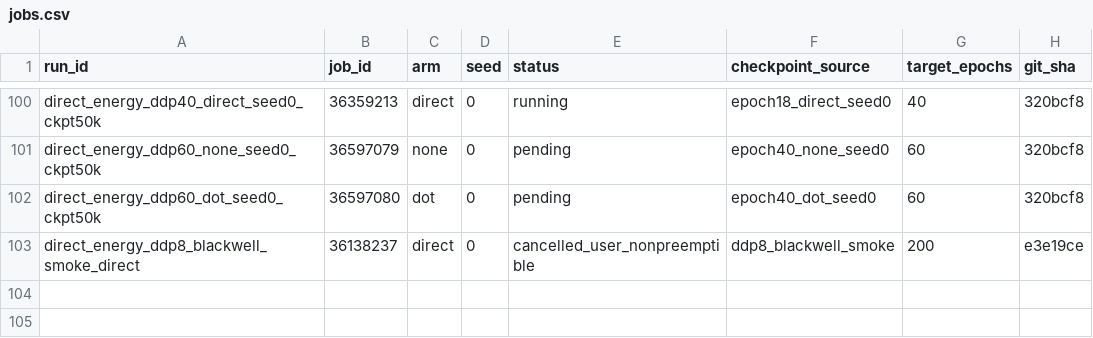
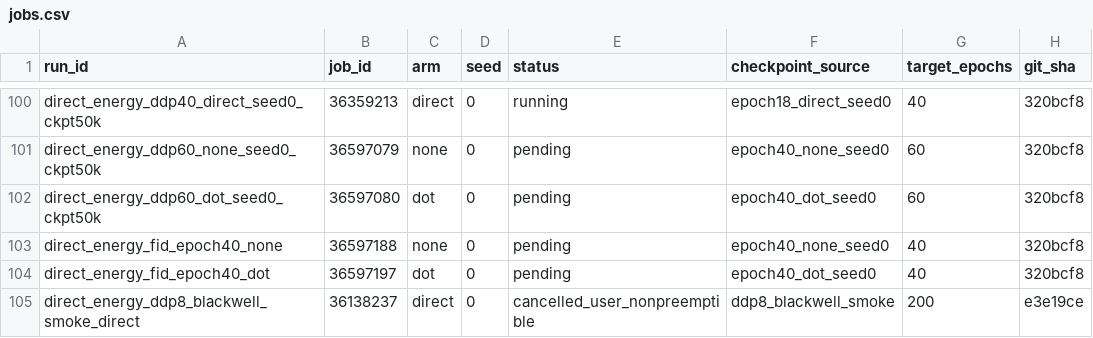
Before and after one commit to mdkrasnow/research-repo, a CSV file: projects/masked-EqM/results/direct_energy_longer_training/jobs.csv, drawn as a sheet; only a part is shown, gaps mark what is left out.

Commit message:
Submit epoch40 none and dot FID probes

```diff
--- a/projects/masked-EqM/results/direct_energy_longer_training/jobs.csv
+++ b/projects/masked-EqM/results/direct_energy_longer_training/jobs.csv
@@ -102,2 +102,4 @@ direct_energy_ddp60_none_seed0_ckpt50k,36597079,none,0,pending,epoch40_none_seed
 direct_energy_ddp60_dot_seed0_ckpt50k,36597080,dot,0,pending,epoch40_dot_seed0,60,320bcf8
+direct_energy_fid_epoch40_none,36597188,none,0,pending,epoch40_none_seed0,40,320bcf8
+direct_energy_fid_epoch40_dot,36597197,dot,0,pending,epoch40_dot_seed0,40,320bcf8
 direct_energy_ddp8_blackwell_smoke_direct,36138237,direct,0,cancelled_user_nonpreemptible,ddp8_blackwell_smoke,200,e3e19ce
```
Also changed, not shown: 2 other files.
